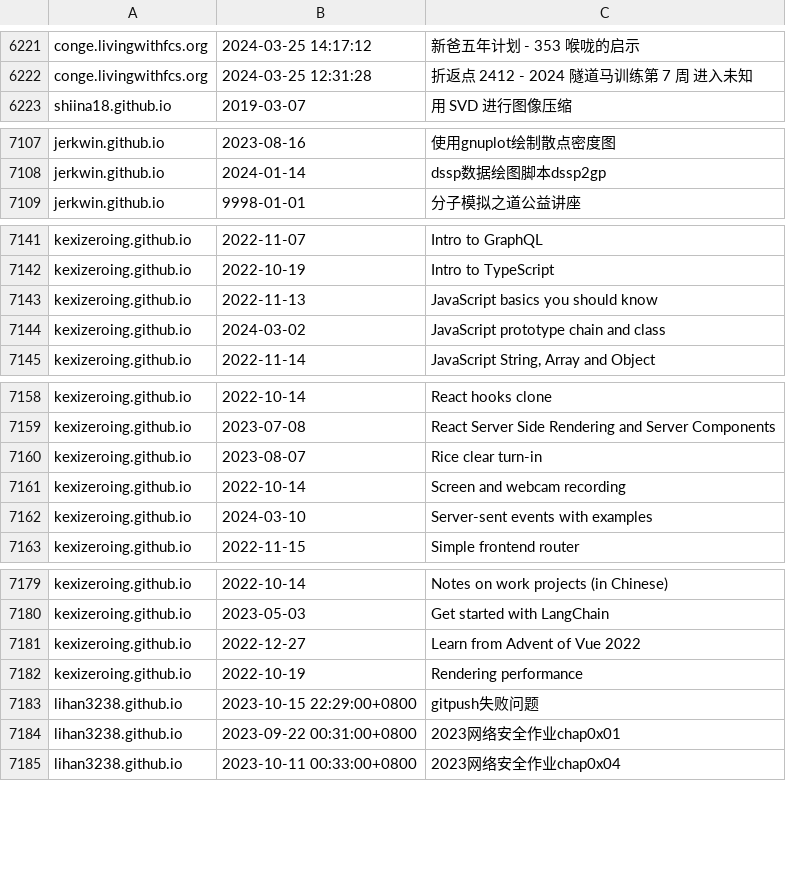
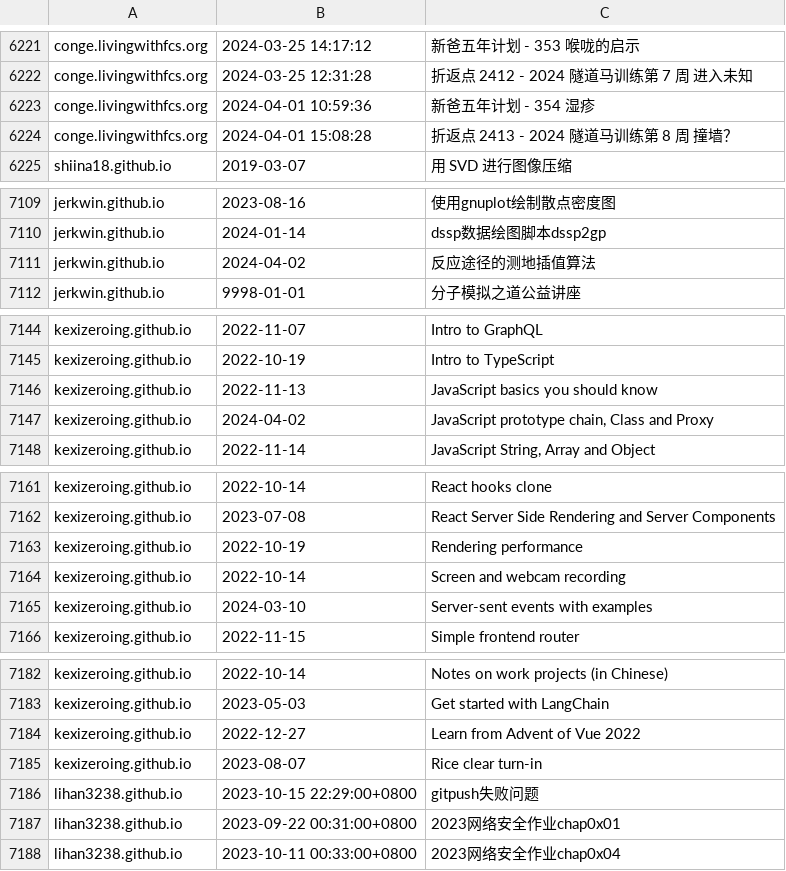
Before and after one commit to nobodxbodon/collection-of-chinese-blogs, a CSV file: 原型/博文目录.csv, drawn as a sheet; only a part is shown, gaps mark what is left out.

```diff
--- a/原型/博文目录.csv
+++ b/原型/博文目录.csv
@@ -6222,2 +6222,4 @@ conge.livingwithfcs.org,2024-03-25 14:17:12,新爸五年计划 - 353 喉咙的
 conge.livingwithfcs.org,2024-03-25 12:31:28,折返点 2412 - 2024 隧道马训练第 7 周 进入未知
+conge.livingwithfcs.org,2024-04-01 10:59:36,新爸五年计划 - 354 湿疹
+conge.livingwithfcs.org,2024-04-01 15:08:28,折返点 2413 - 2024 隧道马训练第 8 周 撞墙？
 shiina18.github.io,2019-03-07,用 SVD 进行图像压缩
@@ -7108,2 +7110,3 @@ jerkwin.github.io,2023-08-16,使用gnuplot绘制散点密度图
 jerkwin.github.io,2024-01-14,dssp数据绘图脚本dssp2gp
+jerkwin.github.io,2024-04-02,反应途径的测地插值算法
 jerkwin.github.io,9998-01-01,分子模拟之道公益讲座
@@ -7143,3 +7146,3 @@ kexizeroing.github.io,2022-10-19,Intro to TypeScript
 kexizeroing.github.io,2022-11-13,JavaScript basics you should know
-kexizeroing.github.io,2024-03-02,JavaScript prototype chain and class
+kexizeroing.github.io,2024-04-02,"JavaScript prototype chain, Class and Proxy"
 kexizeroing.github.io,2022-11-14,"JavaScript String, Array and Object"
@@ -7159,3 +7162,3 @@ kexizeroing.github.io,2022-10-14,React hooks clone
 kexizeroing.github.io,2023-07-08,React Server Side Rendering and Server Components
-kexizeroing.github.io,2023-08-07,Rice clear turn-in
+kexizeroing.github.io,2022-10-19,Rendering performance
 kexizeroing.github.io,2022-10-14,Screen and webcam recording
@@ -7181,3 +7184,3 @@ kexizeroing.github.io,2023-05-03,Get started with LangChain
 kexizeroing.github.io,2022-12-27,Learn from Advent of Vue 2022
-kexizeroing.github.io,2022-10-19,Rendering performance
+kexizeroing.github.io,2023-08-07,Rice clear turn-in
 lihan3238.github.io,2023-10-15 22:29:00+0800,gitpush失败问题
```
Also changed, not shown: 原型/统计数据.csv.
